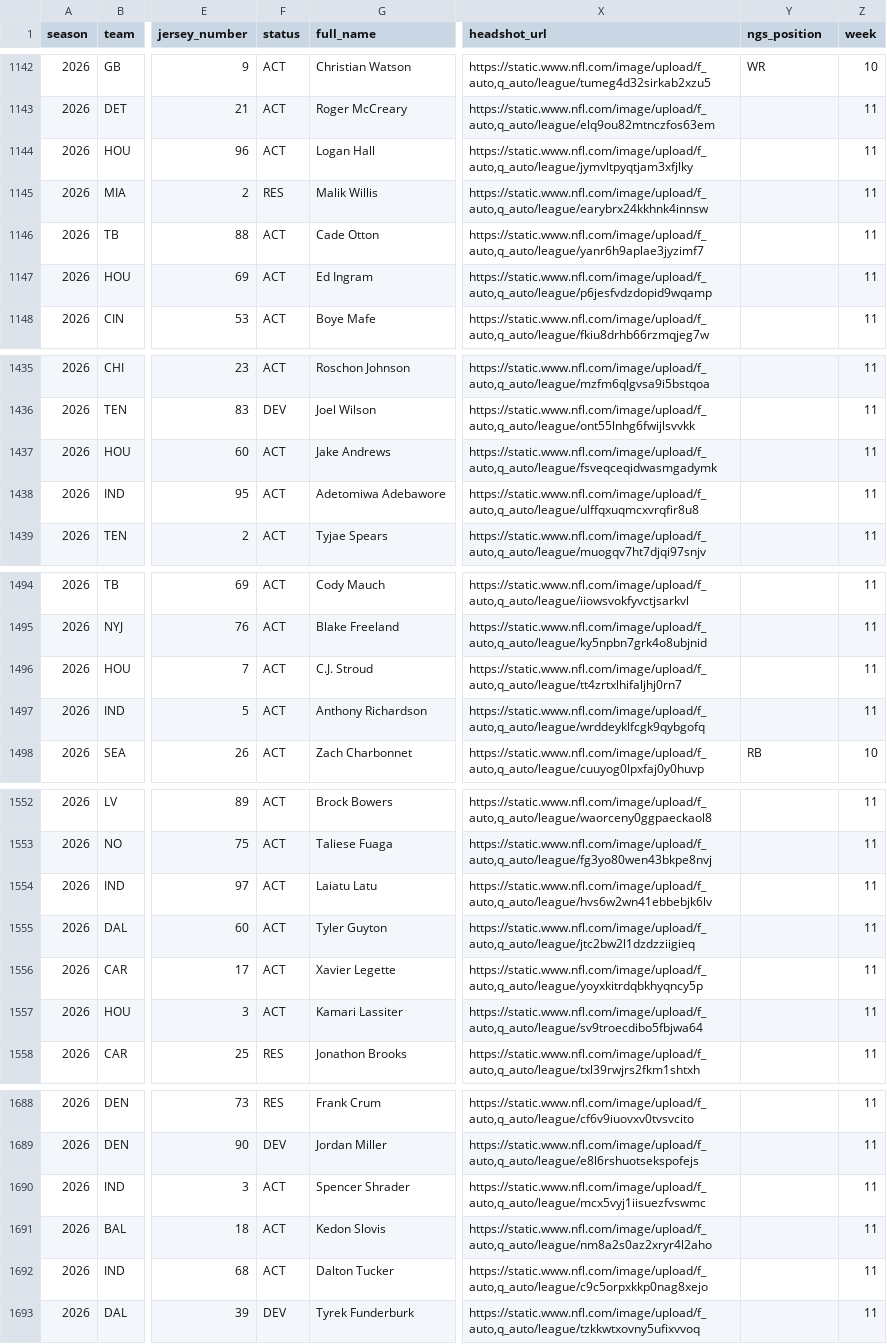
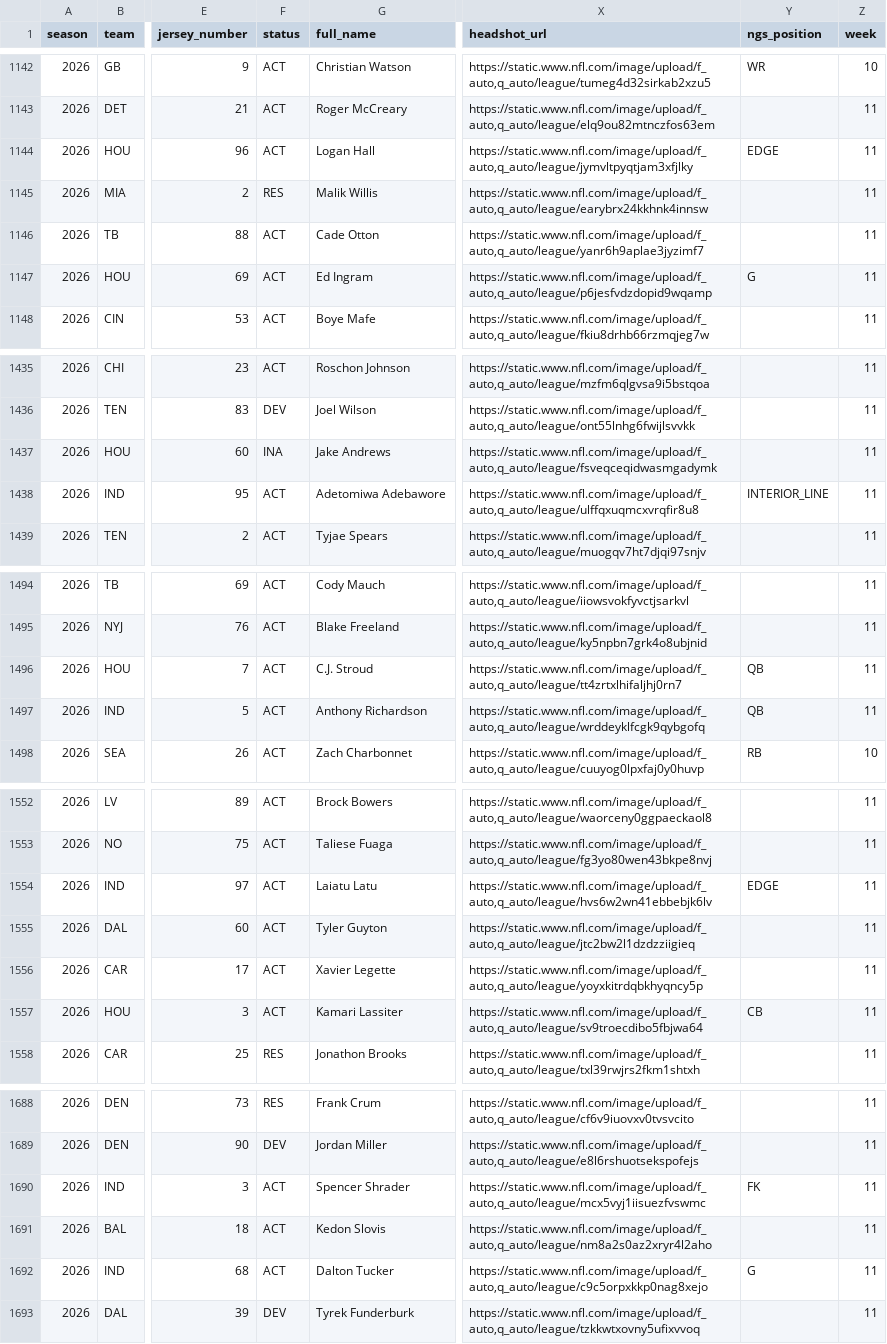
Before and after one commit to Lolindhir/fantasy-app, a CSV file: data-source/providers/nflverse/rosters/raw-2026.csv, drawn as a sheet; only a part is shown, gaps mark what is left out; the diff covers the shown part only; the diff names each change by its address in the sheet, - before the commit and + after, or states it on an @@ line.

```diff
--- a/data-source/providers/nflverse/rosters/raw-2026.csv
+++ b/data-source/providers/nflverse/rosters/raw-2026.csv
-Y1144 (ngs_position): (empty)
+Y1144 (ngs_position): EDGE
-Y1147 (ngs_position): (empty)
+Y1147 (ngs_position): G
-F1437 (status): ACT
+F1437 (status): INA
-Y1438 (ngs_position): (empty)
+Y1438 (ngs_position): INTERIOR_LINE
-Y1496:Y1497 (ngs_position): (empty)
+Y1496:Y1497 (ngs_position): QB
-Y1554 (ngs_position): (empty)
+Y1554 (ngs_position): EDGE
-Y1557 (ngs_position): (empty)
+Y1557 (ngs_position): CB
-Y1690 (ngs_position): (empty)
+Y1690 (ngs_position): FK
-Y1692 (ngs_position): (empty)
+Y1692 (ngs_position): G
```
Also changed, not shown: 102 edited cells elsewhere in this file, data-source/providers/nflverse/schedule-odds/raw-latest.csv, 15 other files.
